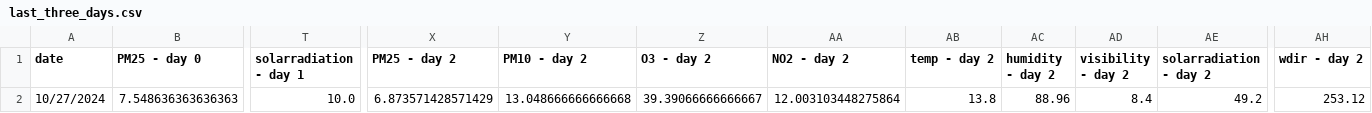
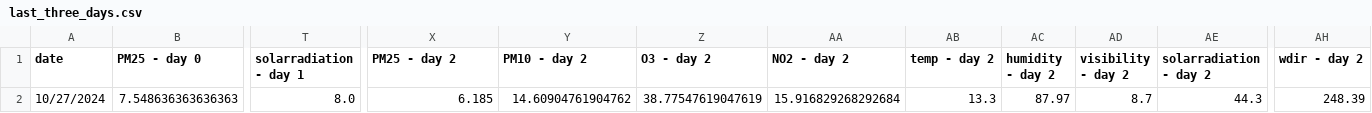
Before and after one commit to atodorov284/air-quality-forecast, a CSV file: data/model_predictions/last_three_days.csv, drawn as a sheet; only a part is shown, gaps mark what is left out; the diff names each change by its address in the sheet, - before the commit and + after, or states it on an @@ line.

Commit message:
Update prediction data

```diff
--- a/data/model_predictions/last_three_days.csv
+++ b/data/model_predictions/last_three_days.csv
-T2 (solarradiation - day 1): 10.0
+T2 (solarradiation - day 1): 8.0
-X2 (PM25 - day 2): 6.873571428571429
+X2 (PM25 - day 2): 6.185
-Y2 (PM10 - day 2): 13.048666666666668
+Y2 (PM10 - day 2): 14.60904761904762
-Z2 (O3 - day 2): 39.39066666666667
+Z2 (O3 - day 2): 38.77547619047619
-AA2 (NO2 - day 2): 12.003103448275864
+AA2 (NO2 - day 2): 15.916829268292684
-AB2 (temp - day 2): 13.8
+AB2 (temp - day 2): 13.3
-AC2 (humidity - day 2): 88.96
+AC2 (humidity - day 2): 87.97
-AD2 (visibility - day 2): 8.4
+AD2 (visibility - day 2): 8.7
-AE2 (solarradiation - day 2): 49.2
+AE2 (solarradiation - day 2): 44.3
-AH2 (wdir - day 2): 253.12
+AH2 (wdir - day 2): 248.39
```
Also changed, not shown: data/model_predictions/prediction_data.csv.
